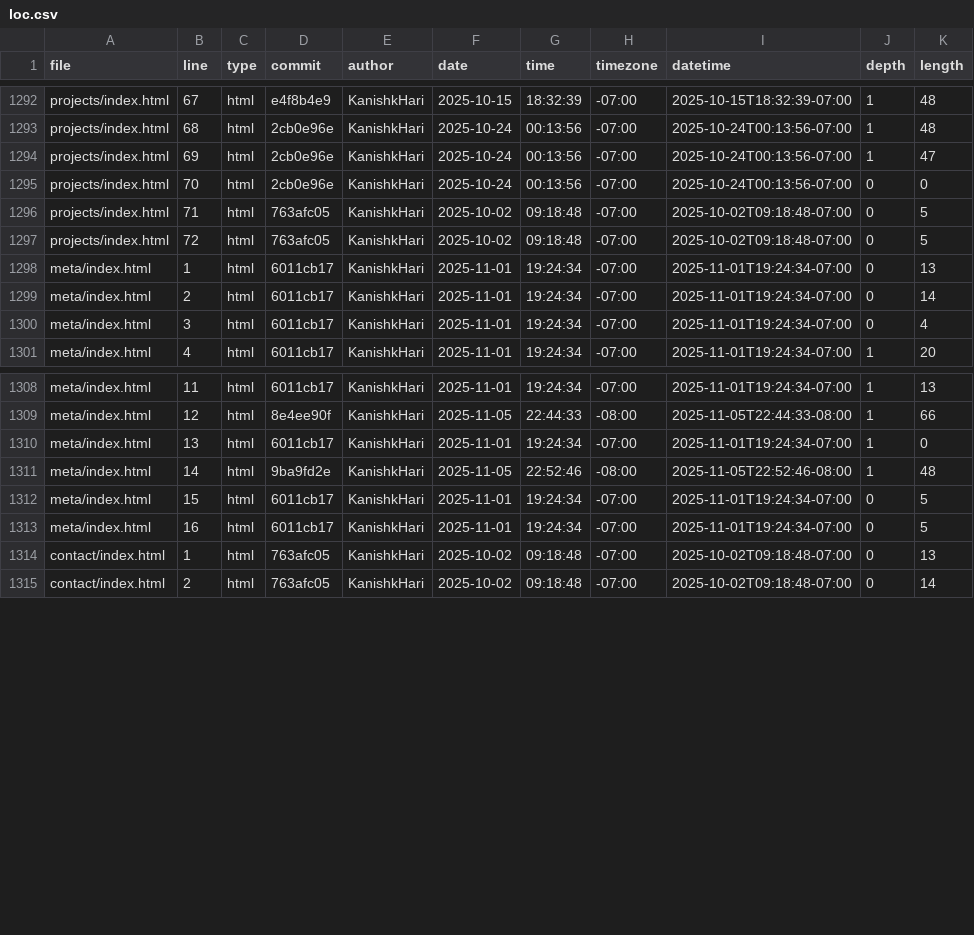
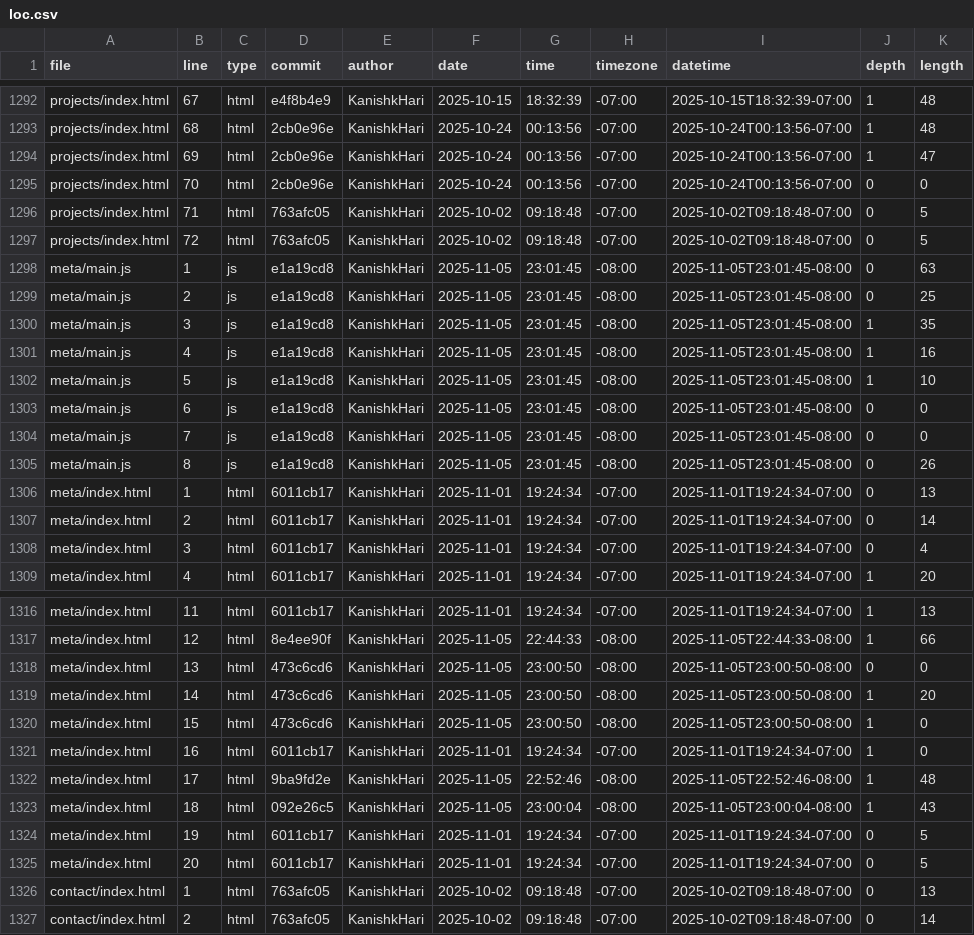
Before and after one commit to KanishkHari/portfolio, a CSV file: meta/loc.csv, drawn as a sheet; only a part is shown, gaps mark what is left out.

Commit message:
update main.js in meta file

```diff
--- a/meta/loc.csv
+++ b/meta/loc.csv
@@ -1297,2 +1297,10 @@ projects/index.html,71,html,763afc05,KanishkHari,2025-10-02,09:18:48,-07:00,2025
 projects/index.html,72,html,763afc05,KanishkHari,2025-10-02,09:18:48,-07:00,2025-10-02T09:18:48-07:00,0,5
+meta/main.js,1,js,e1a19cd8,KanishkHari,2025-11-05,23:01:45,-08:00,2025-11-05T23:01:45-08:00,0,63
+meta/main.js,2,js,e1a19cd8,KanishkHari,2025-11-05,23:01:45,-08:00,2025-11-05T23:01:45-08:00,0,25
+meta/main.js,3,js,e1a19cd8,KanishkHari,2025-11-05,23:01:45,-08:00,2025-11-05T23:01:45-08:00,1,35
+meta/main.js,4,js,e1a19cd8,KanishkHari,2025-11-05,23:01:45,-08:00,2025-11-05T23:01:45-08:00,1,16
+meta/main.js,5,js,e1a19cd8,KanishkHari,2025-11-05,23:01:45,-08:00,2025-11-05T23:01:45-08:00,1,10
+meta/main.js,6,js,e1a19cd8,KanishkHari,2025-11-05,23:01:45,-08:00,2025-11-05T23:01:45-08:00,0,0
+meta/main.js,7,js,e1a19cd8,KanishkHari,2025-11-05,23:01:45,-08:00,2025-11-05T23:01:45-08:00,0,0
+meta/main.js,8,js,e1a19cd8,KanishkHari,2025-11-05,23:01:45,-08:00,2025-11-05T23:01:45-08:00,0,26
 meta/index.html,1,html,6011cb17,KanishkHari,2025-11-01,19:24:34,-07:00,2025-11-01T19:24:34-07:00,0,13
@@ -1309,6 +1317,10 @@ meta/index.html,11,html,6011cb17,KanishkHari,2025-11-01,19:24:34,-07:00,2025-11-
 meta/index.html,12,html,8e4ee90f,KanishkHari,2025-11-05,22:44:33,-08:00,2025-11-05T22:44:33-08:00,1,66
-meta/index.html,13,html,6011cb17,KanishkHari,2025-11-01,19:24:34,-07:00,2025-11-01T19:24:34-07:00,1,0
-meta/index.html,14,html,9ba9fd2e,KanishkHari,2025-11-05,22:52:46,-08:00,2025-11-05T22:52:46-08:00,1,48
-meta/index.html,15,html,6011cb17,KanishkHari,2025-11-01,19:24:34,-07:00,2025-11-01T19:24:34-07:00,0,5
-meta/index.html,16,html,6011cb17,KanishkHari,2025-11-01,19:24:34,-07:00,2025-11-01T19:24:34-07:00,0,5
+meta/index.html,13,html,473c6cd6,KanishkHari,2025-11-05,23:00:50,-08:00,2025-11-05T23:00:50-08:00,0,0
+meta/index.html,14,html,473c6cd6,KanishkHari,2025-11-05,23:00:50,-08:00,2025-11-05T23:00:50-08:00,1,20
+meta/index.html,15,html,473c6cd6,KanishkHari,2025-11-05,23:00:50,-08:00,2025-11-05T23:00:50-08:00,1,0
+meta/index.html,16,html,6011cb17,KanishkHari,2025-11-01,19:24:34,-07:00,2025-11-01T19:24:34-07:00,1,0
+meta/index.html,17,html,9ba9fd2e,KanishkHari,2025-11-05,22:52:46,-08:00,2025-11-05T22:52:46-08:00,1,48
+meta/index.html,18,html,092e26c5,KanishkHari,2025-11-05,23:00:04,-08:00,2025-11-05T23:00:04-08:00,1,43
+meta/index.html,19,html,6011cb17,KanishkHari,2025-11-01,19:24:34,-07:00,2025-11-01T19:24:34-07:00,0,5
+meta/index.html,20,html,6011cb17,KanishkHari,2025-11-01,19:24:34,-07:00,2025-11-01T19:24:34-07:00,0,5
 contact/index.html,1,html,763afc05,KanishkHari,2025-10-02,09:18:48,-07:00,2025-10-02T09:18:48-07:00,0,13
```
Also changed, not shown: 1 other file.
